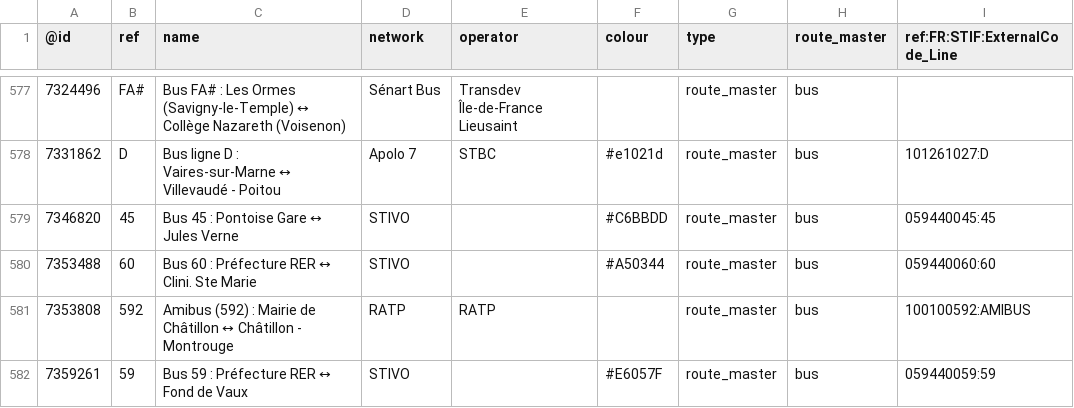
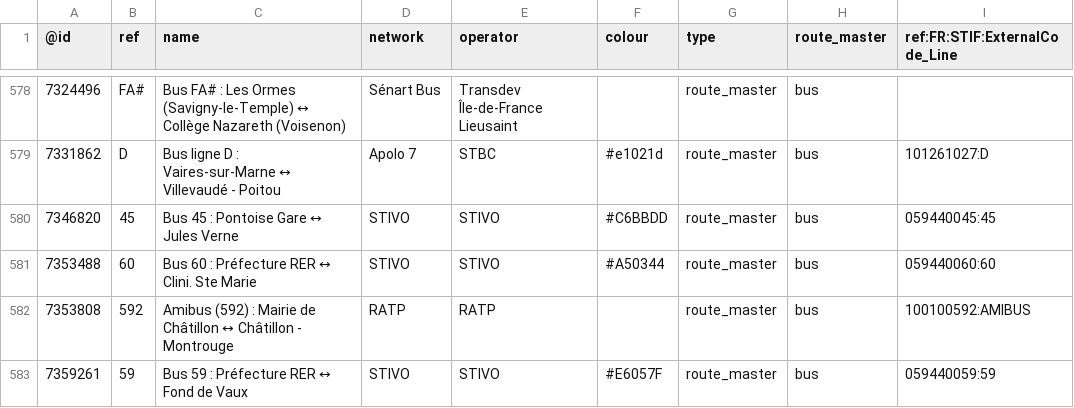
Before and after one commit to nlehuby/OSM_snippets, a CSV file: STIF-to-OSM/data/lignes.csv, drawn as a sheet; only a part is shown, gaps mark what is left out; the diff covers the shown part only.

```diff
--- a/STIF-to-OSM/data/lignes.csv
+++ b/STIF-to-OSM/data/lignes.csv
@@ -578,5 +579,5 @@
 7331862,D,Bus ligne D : Vaires-sur-Marne ↔ Villevaudé - Poitou,Apolo 7,STBC,#e1021d,route_master,bus,101261027:D
-7346820,45,Bus 45 : Pontoise Gare ↔ Jules Verne,STIVO,,#C6BBDD,route_master,bus,059440045:45
-7353488,60,Bus 60 : Préfecture RER ↔ Clini. Ste Marie,STIVO,,#A50344,route_master,bus,059440060:60
+7346820,45,Bus 45 : Pontoise Gare ↔ Jules Verne,STIVO,STIVO,#C6BBDD,route_master,bus,059440045:45
+7353488,60,Bus 60 : Préfecture RER ↔ Clini. Ste Marie,STIVO,STIVO,#A50344,route_master,bus,059440060:60
 7353808,592,Amibus (592) : Mairie de Châtillon ↔ Châtillon - Montrouge,RATP,RATP,,route_master,bus,100100592:AMIBUS
-7359261,59,Bus 59 : Préfecture RER ↔ Fond de Vaux,STIVO,,#E6057F,route_master,bus,059440059:59
+7359261,59,Bus 59 : Préfecture RER ↔ Fond de Vaux,STIVO,STIVO,#E6057F,route_master,bus,059440059:59
```
Also changed, not shown: 5 added rows, 1 removed row and 35 edited cells elsewhere in this file, 2 other files.
